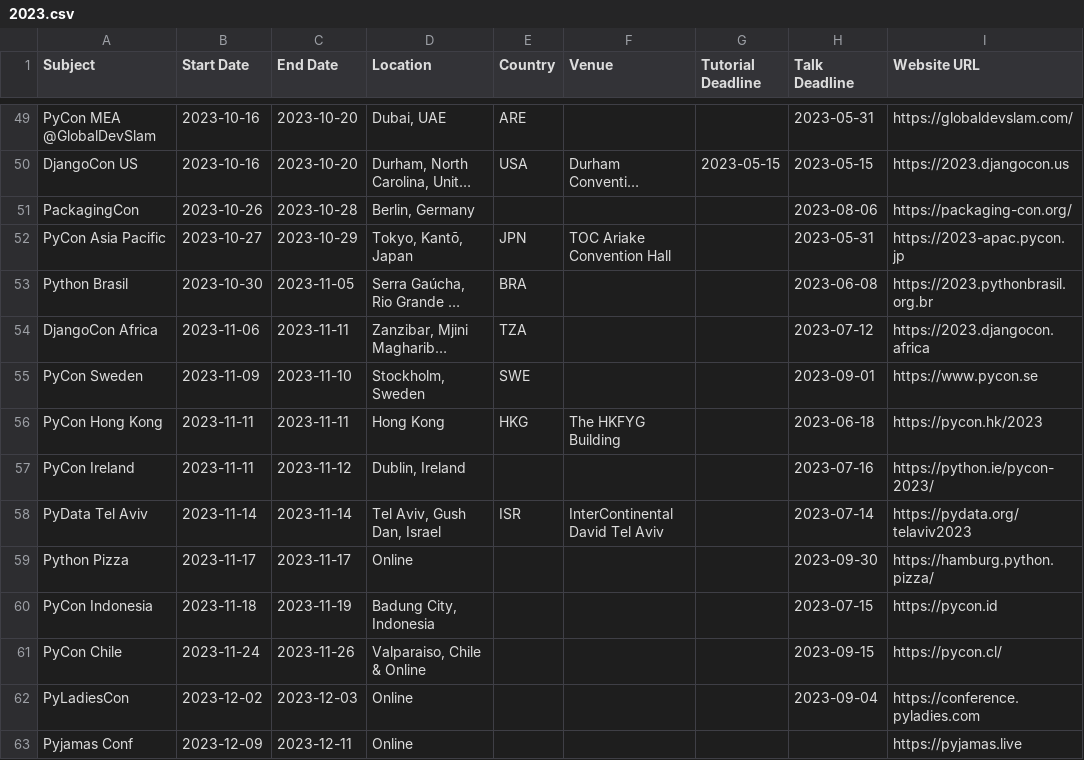
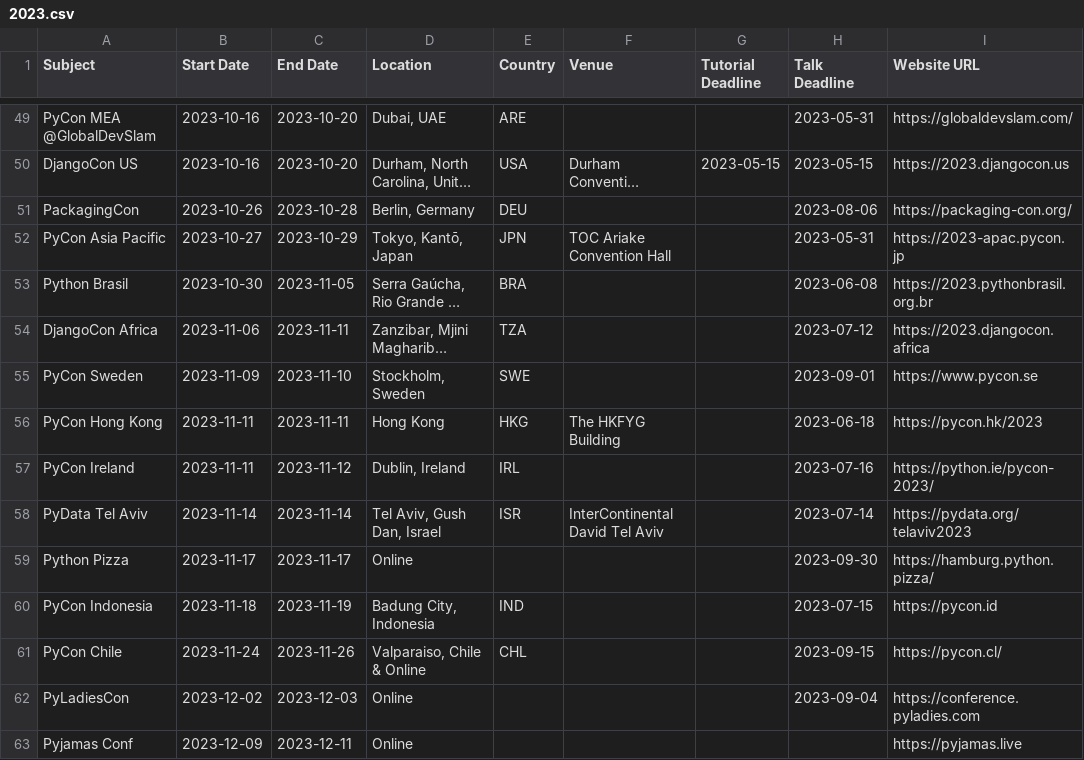
Before and after one commit to python-organizers/conferences, a CSV file: 2023.csv, drawn as a sheet; only a part is shown, gaps mark what is left out; long unchanged cells end in …; the diff names each change by its address in the sheet, - before the commit and + after, or states it on an @@ line.

Commit message:
ISO codes

```diff
--- a/2023.csv
+++ b/2023.csv
-E51 (Country): (empty)
+E51 (Country): DEU
-E57 (Country): (empty)
+E57 (Country): IRL
-E60 (Country): (empty)
+E60 (Country): IND
-E61 (Country): (empty)
+E61 (Country): CHL
```
